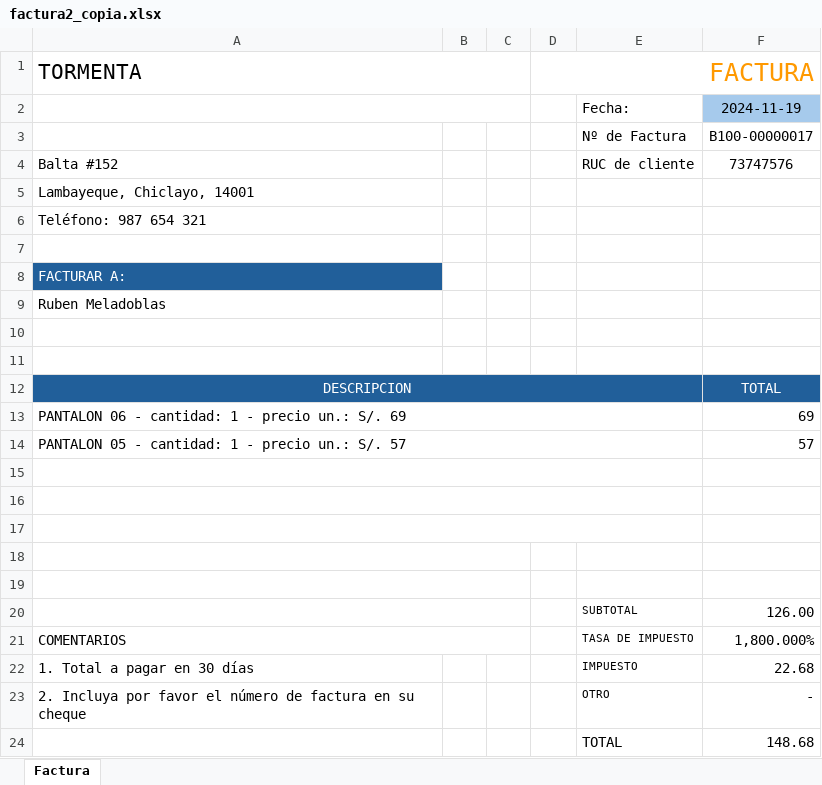
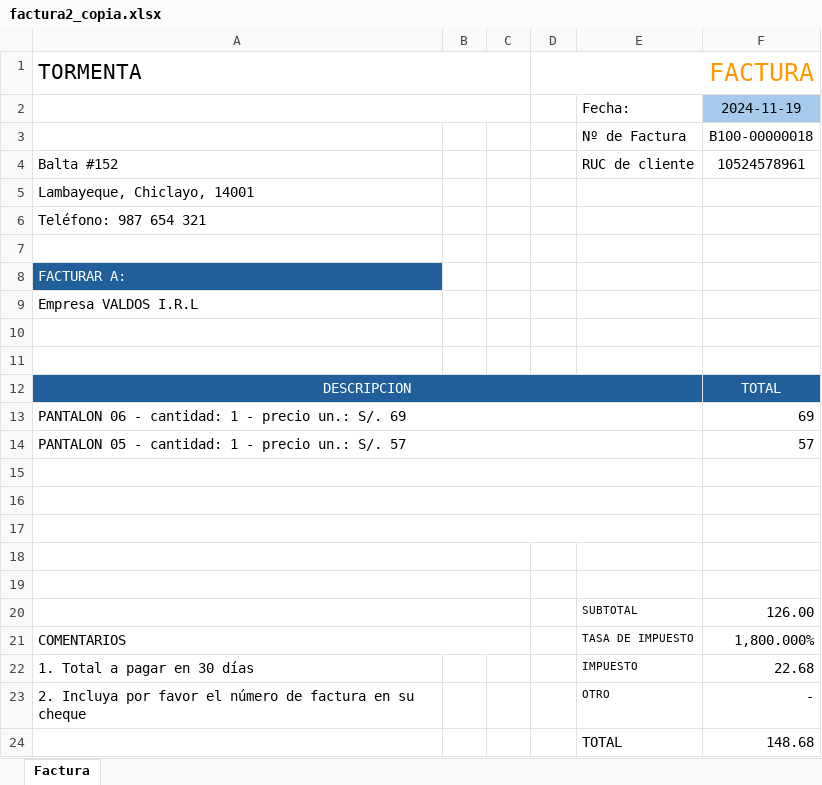
Before and after one commit to ryushade/CONTABILIDAD_PROYECTO, an Excel workbook: app/static/PDF/factura2_copia.xlsx, sheet Factura, drawn as a sheet; values as stored, in another font and other column widths than the file's, no borders; the diff names each change by its address in the sheet, - before the commit and + after, or states it on an @@ line.

```diff
--- a/app/static/PDF/factura2_copia.xlsx (sheet Factura)
+++ b/app/static/PDF/factura2_copia.xlsx (sheet Factura)
-F3: B100-00000017
+F3: B100-00000018
-F4: 73747576
+F4: 10524578961
-A9 (TORMENTA): Ruben Meladoblas
+A9 (TORMENTA): Empresa VALDOS I.R.L
```
Also changed, not shown: 6 other files.
